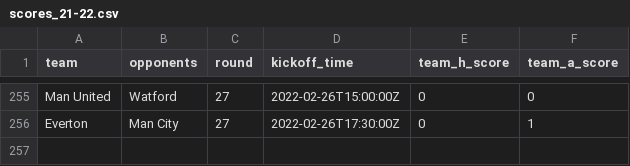
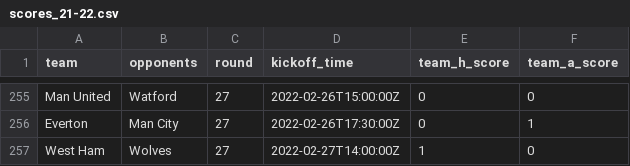
Before and after one commit to eivindhammers/filserver, a CSV file: scores_21-22.csv, drawn as a sheet; only a part is shown, gaps mark what is left out; the diff names each change by its address in the sheet, - before the commit and + after, or states it on an @@ line.

Commit message:
update scores

```diff
--- a/scores_21-22.csv
+++ b/scores_21-22.csv
+row 257: West Ham | Wolves | 27 | 2022-02-27T14:00:00Z | 1 | 0
```
